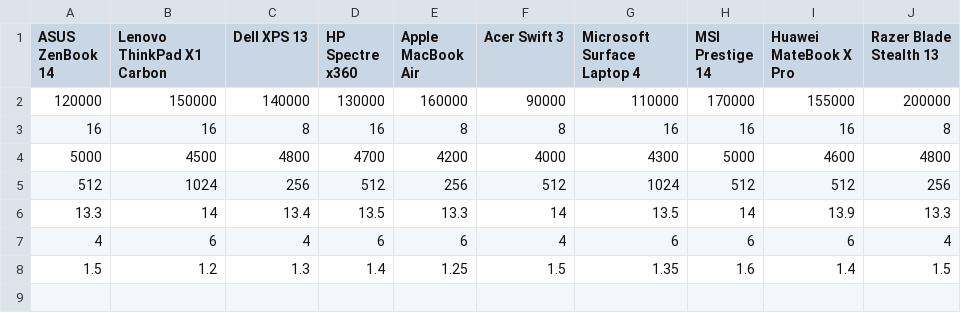
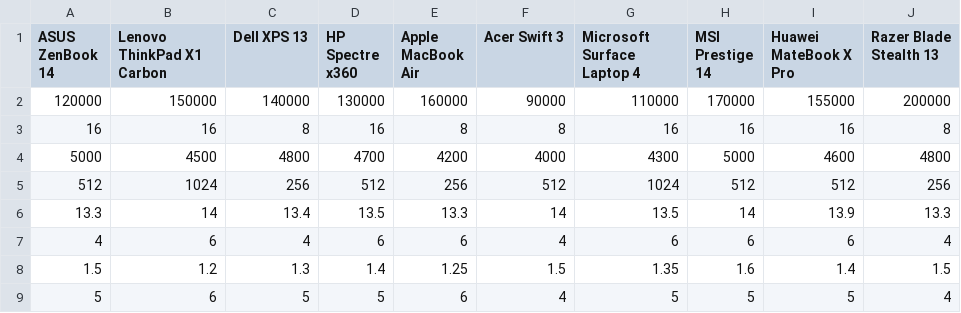
Before and after one commit to aerocosmo/SysAnalysis, a CSV file: decision_support_system/input_data/laptops/matrix.csv, drawn as a sheet; the diff names each change by its address in the sheet, - before the commit and + after, or states it on an @@ line.

```diff
--- a/decision_support_system/input_data/laptops/matrix.csv
+++ b/decision_support_system/input_data/laptops/matrix.csv
+row 9: 5 | 6 | 5 | 5 | 6 | 4 | 5 | 5 | 5 | 4
```
Also changed, not shown: decision_support_system/input_data/laptops/preference_names_for_matrix_rows.csv, 13 other files.
